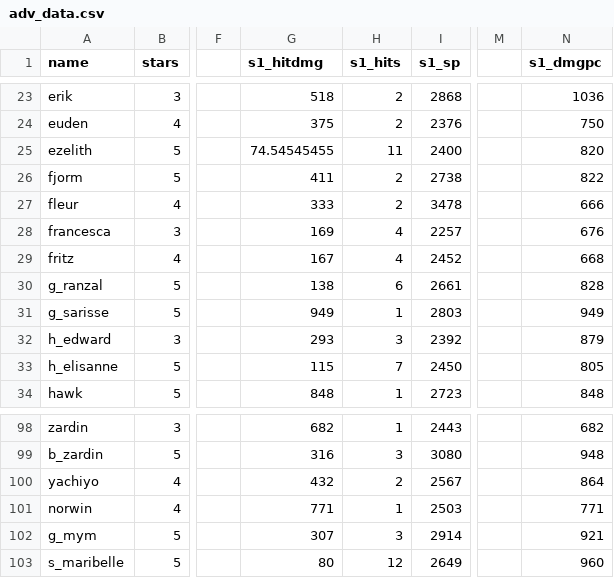
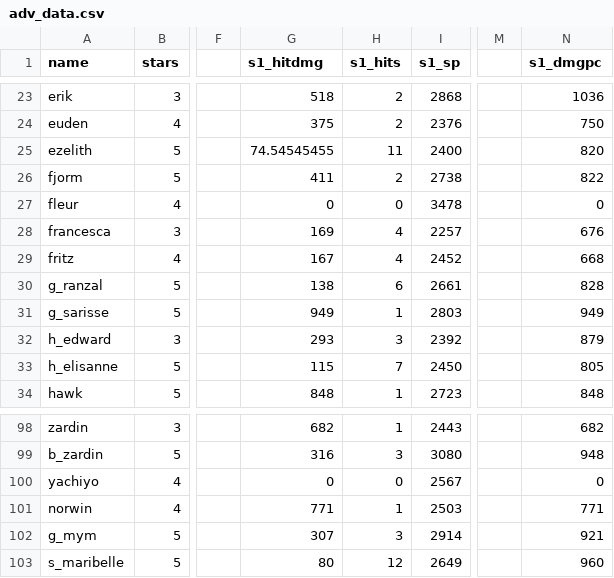
Before and after one commit to b1ueb1ues/dl, a CSV file: conf/adv_data.csv, drawn as a sheet; only a part is shown, gaps mark what is left out; the diff names each change by its address in the sheet, - before the commit and + after, or states it on an @@ line.

```diff
--- a/conf/adv_data.csv
+++ b/conf/adv_data.csv
-G27 (s1_hitdmg): 333
+G27 (s1_hitdmg): 0
-H27 (s1_hits): 2
+H27 (s1_hits): 0
-N27 (s1_dmgpc): 666
+N27 (s1_dmgpc): 0
-G100 (s1_hitdmg): 432
+G100 (s1_hitdmg): 0
-H100 (s1_hits): 2
+H100 (s1_hits): 0
-N100 (s1_dmgpc): 864
+N100 (s1_dmgpc): 0
```
Also changed, not shown: 34 other files.
